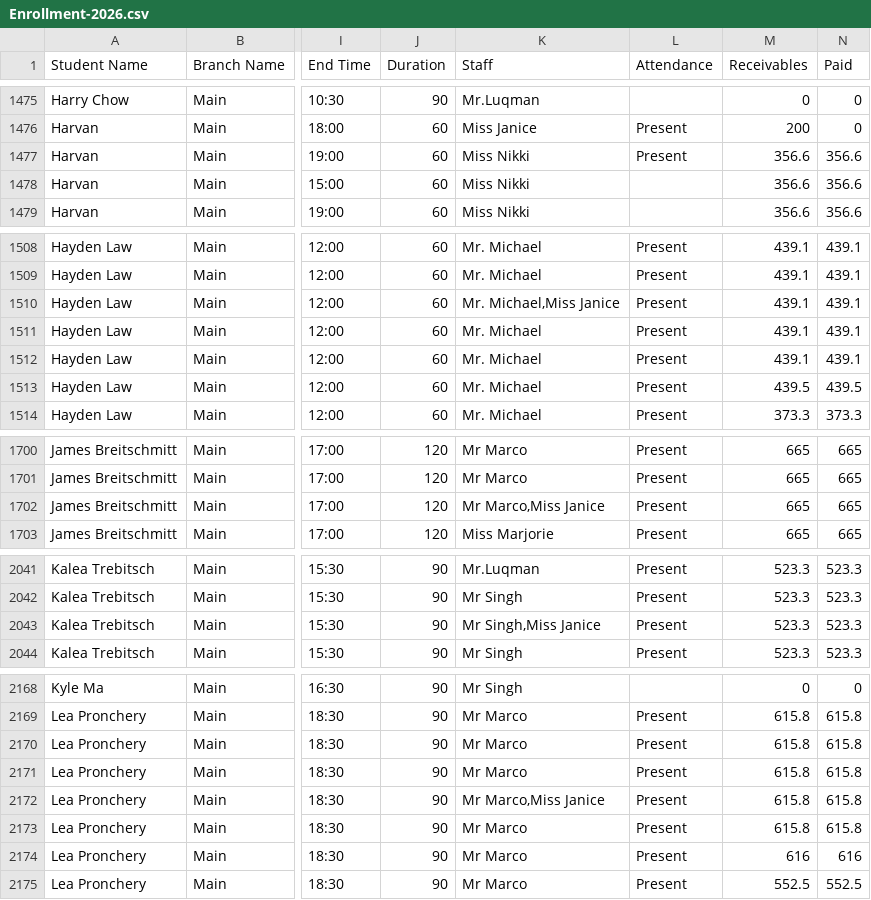
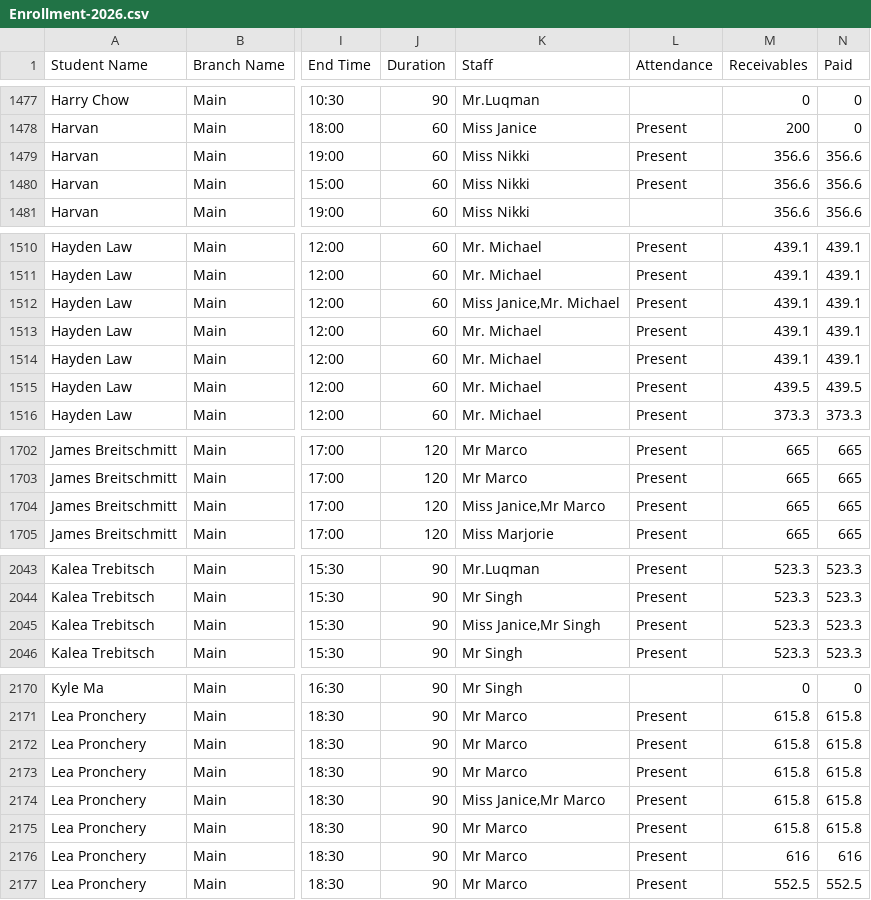
Before and after one commit to Encode-Varian/encode-dashboard, a CSV file: src/data/schooltracs/Enrollment-2026.csv, drawn as a sheet; only a part is shown, gaps mark what is left out; addresses are those after the commit; the diff covers the shown part only; the diff names each change by its address in the sheet, - before the commit and + after, or states it on an @@ line.

```diff
--- a/src/data/schooltracs/Enrollment-2026.csv
+++ b/src/data/schooltracs/Enrollment-2026.csv
-L1480 (Attendance): (empty)
+L1480 (Attendance): Present
-K1512 (Staff): Mr. Michael,Miss Janice
+K1512 (Staff): Miss Janice,Mr. Michael
-K1704 (Staff): Mr Marco,Miss Janice
+K1704 (Staff): Miss Janice,Mr Marco
-K2045 (Staff): Mr Singh,Miss Janice
+K2045 (Staff): Miss Janice,Mr Singh
-K2174 (Staff): Mr Marco,Miss Janice
+K2174 (Staff): Miss Janice,Mr Marco
```
Also changed, not shown: 2 added rows and 22 edited cells elsewhere in this file.
